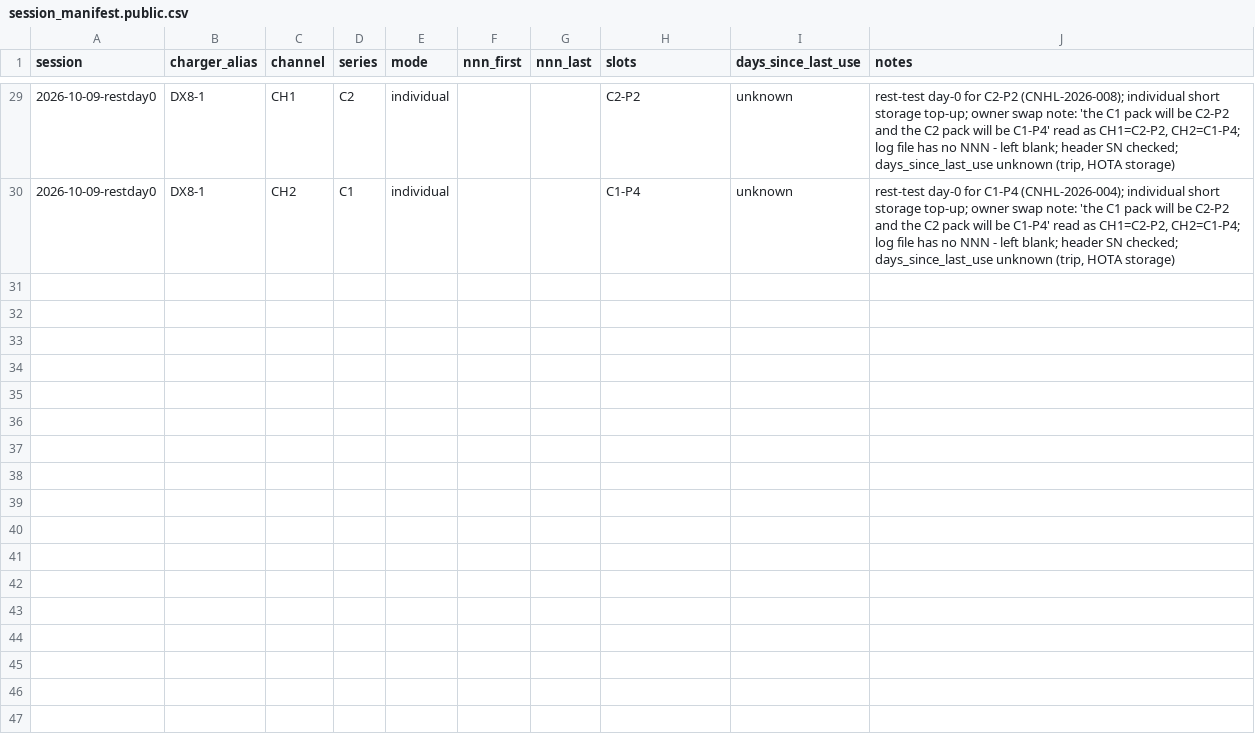
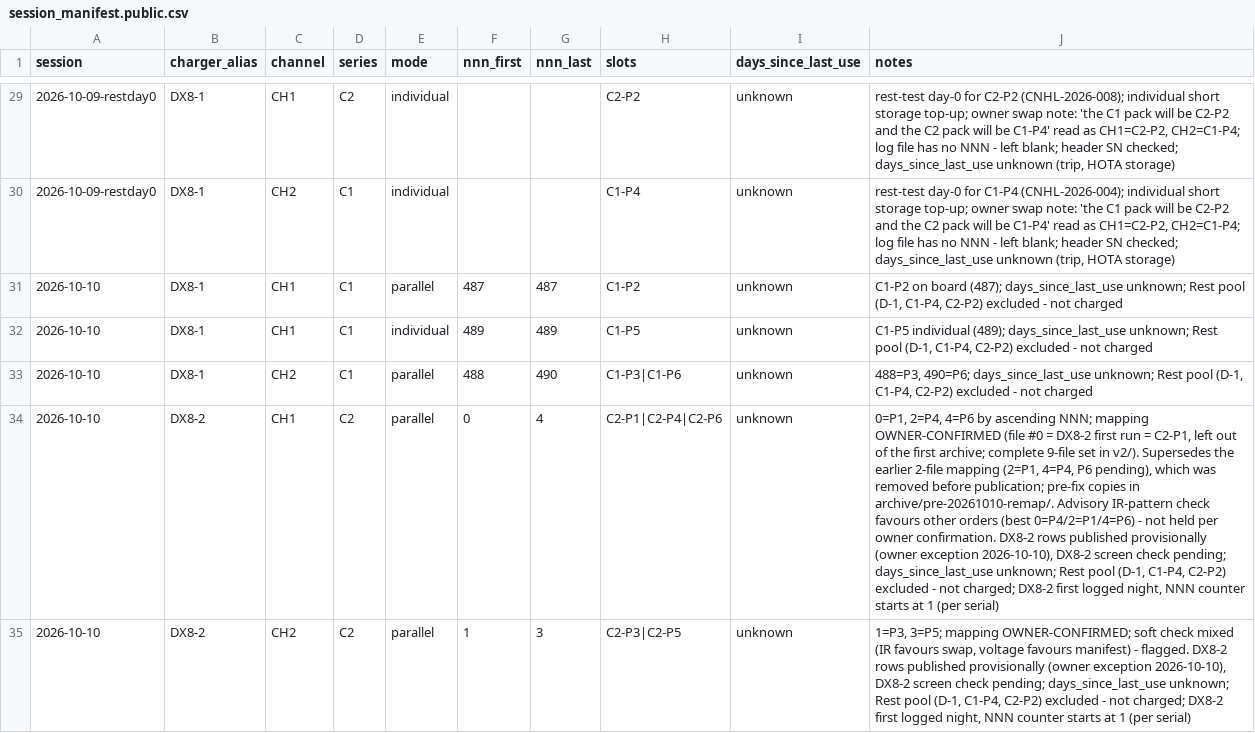
Before and after one commit to crpearson/site, a CSV file: data/v2/session_manifest.public.csv, drawn as a sheet; only a part is shown, gaps mark what is left out; the diff names each change by its address in the sheet, - before the commit and + after, or states it on an @@ line.

```diff
--- a/data/v2/session_manifest.public.csv
+++ b/data/v2/session_manifest.public.csv
+row 31: 2026-10-10 | DX8-1 | CH1 | C1 | parallel | 487 | 487 | C1-P2 | unknown | C1-P2 on board (487); days_since_last_use unknown; Rest pool (D-1, C1-P4, C2-P2) excluded - not charged
+row 32: 2026-10-10 | DX8-1 | CH1 | C1 | individual | 489 | 489 | C1-P5 | unknown | C1-P5 individual (489); days_since_last_use unknown; Rest pool (D-1, C1-P4, C2-P2) excluded - not charged
+row 33: 2026-10-10 | DX8-1 | CH2 | C1 | parallel | 488 | 490 | C1-P3|C1-P6 | unknown | 488=P3, 490=P6; days_since_last_use unknown; Rest pool (D-1, C1-P4, C2-P2) excluded - not charged
+row 34: 2026-10-10 | DX8-2 | CH1 | C2 | parallel | 0 | 4 | C2-P1|C2-P4|C2-P6 | unknown | 0=P1, 2=P4, 4=P6 by ascending NNN; mapping OWNER-CONFIRMED (file #0 = DX8-2 first run = C2-P1, left out of the first archive; complete 9-file set in v2/). Supersedes the earlier 2-file mapping (2=P1, 4=P4, P6 pending), which was removed before publication; pre-fix copies in archive/pre-20261010-remap/. Advisory IR-pattern check favours other orders (best 0=P4/2=P1/4=P6) - not held per owner confirmation. DX8-2 rows published provisionally (owner exception 2026-10-10), DX8-2 screen check pending; days_since_last_use unknown; Rest pool (D-1, C1-P4, C2-P2) excluded - not charged; DX8-2 first logged night, NNN counter starts at 1 (per serial)
+row 35: 2026-10-10 | DX8-2 | CH2 | C2 | parallel | 1 | 3 | C2-P3|C2-P5 | unknown | 1=P3, 3=P5; mapping OWNER-CONFIRMED; soft check mixed (IR favours swap, voltage favours manifest) - flagged. DX8-2 rows published provisionally (owner exception 2026-10-10), DX8-2 screen check pending; days_since_last_use unknown; Rest pool (D-1, C1-P4, C2-P2) excluded - not charged; DX8-2 first logged night, NNN counter starts at 1 (per serial)
```
Also changed, not shown: data/v2/ir_store_v2.public.csv, data/v2/packs.csv, 24 other files.
